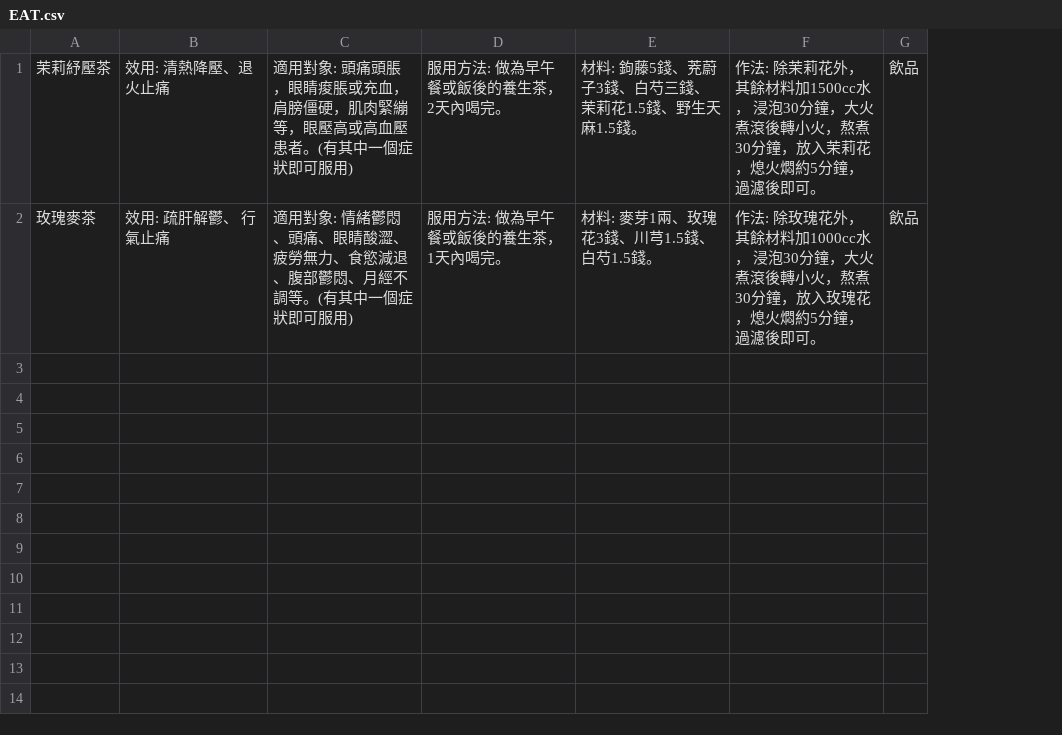
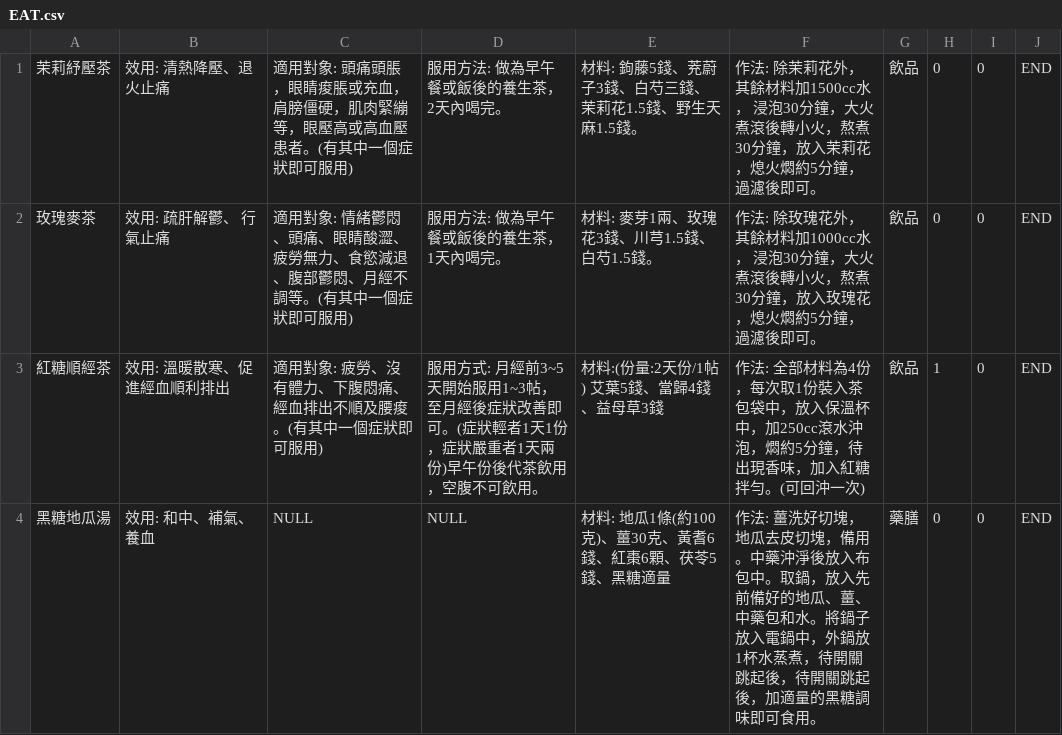
Before and after one commit to apple310565/Women-s-Health-APP, a CSV file: app/src/main/assets/EAT.csv, drawn as a sheet; the diff names each change by its address in the sheet, - before the commit and + after, or states it on an @@ line.

Commit message:
1. 增加健康資訊站版面與飲食版面 2. EAT_TABLE內的資料可自動由csv檔讀入 3. 飲食版面收藏功能完成 4. 小改
ps. 飲食版面的排序和篩選功能尚未完工

```diff
--- a/app/src/main/assets/EAT.csv
+++ b/app/src/main/assets/EAT.csv
+column H, rows 1-2: 0 | 0
+column I, rows 1-2: 0 | 0
+column J, rows 1-2: END | END
+row 3: 紅糖順經茶 | 效用: 溫暖散寒、促進經血順利排出 | 適用對象: 疲勞、沒有體力、下腹悶痛、經血排出不順及腰痠。(有其中一個症狀即可服用) | 服用方式: 月經前3~5天開始服用1~3帖，至月經後症狀改善即可。(症狀輕者1天1份，症狀嚴重者1天兩份)早午份後代茶飲用，空腹不可飲用。 | 材料:(份量:2天份/1帖) 艾葉5錢、當歸4錢、益母草3錢 | 作法: 全部材料為4份，每次取1份裝入茶包袋中，放入保溫杯中，加250cc滾水沖泡，燜約5分鐘，待出現香味，加入紅糖拌勻。(可回沖一次) | 飲品 | 1 | 0 | END
+row 4: 黑糖地瓜湯 | 效用: 和中、補氣、養血 | NULL | NULL | 材料: 地瓜1條(約100克)、薑30克、黃耆6錢、紅棗6顆、茯苓5錢、黑糖適量 | 作法: 薑洗好切塊，地瓜去皮切塊，備用。中藥沖淨後放入布包中。取鍋，放入先前備好的地瓜、薑、中藥包和水。將鍋子放入電鍋中，外鍋放1杯水蒸煮，待開關跳起後，待開關跳起後，加適量的黑糖調味即可食用。 | 藥膳 | 0 | 0 | END
```
Also changed, not shown: 7 other files.
